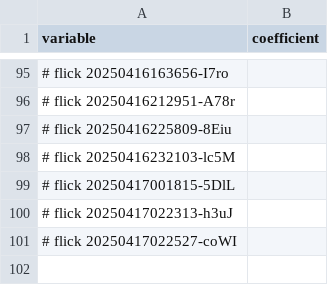
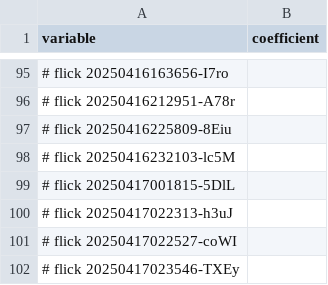
Before and after one commit to abikesa/simulacrum, a CSV file: kitabo/ensi/testbin/menu.csv, drawn as a sheet; only a part is shown, gaps mark what is left out; the diff names each change by its address in the sheet, - before the commit and + after, or states it on an @@ line.

Commit message:
kitabo/ensi/testbin/menu.csv

```diff
--- a/kitabo/ensi/testbin/menu.csv
+++ b/kitabo/ensi/testbin/menu.csv
+row 102: # flick 20250417023546-TXEy
```
